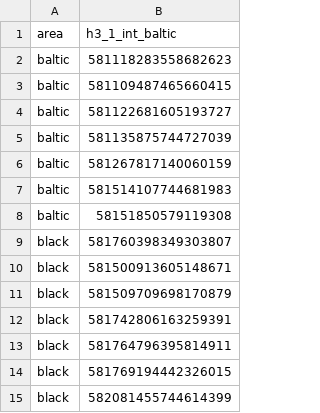
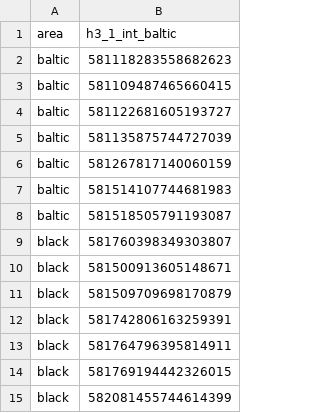
Before and after one commit to datacerdas/know-ais, a CSV file: platform/src/data/h3_1_int.csv, drawn as a sheet.

Commit message:
Fix bug 581518505791193087 h3 int

```diff
--- a/platform/src/data/h3_1_int.csv
+++ b/platform/src/data/h3_1_int.csv
@@ -7,3 +7,3 @@ baltic,581267817140060159
 baltic,581514107744681983
-baltic,58151850579119308
+baltic,581518505791193087
 black,581760398349303807
```
